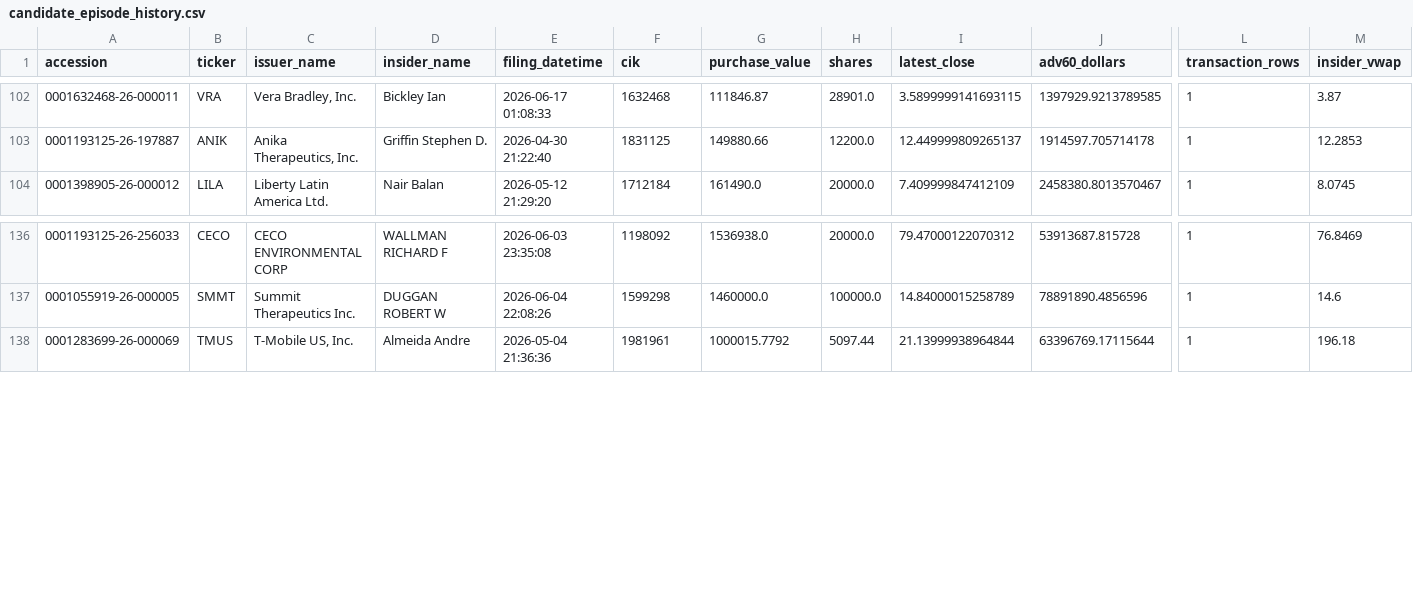
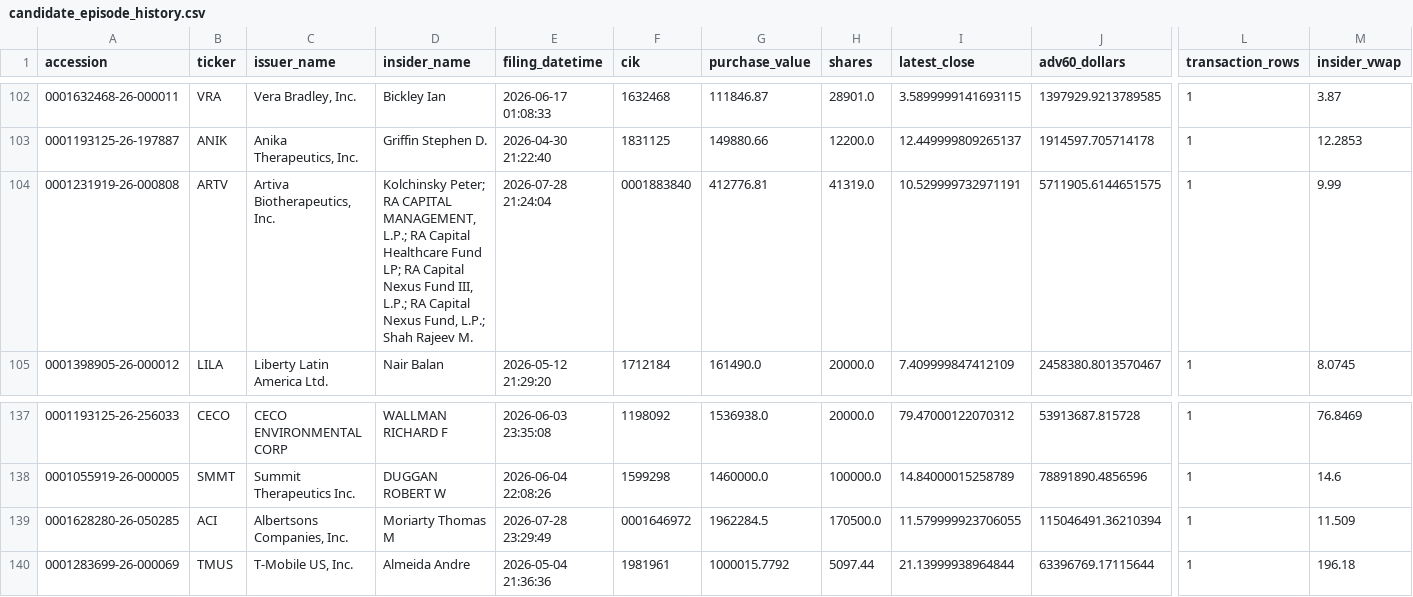
Before and after one commit to mrshu/openinsider-notifier, a CSV file: data/live/sec_daily/candidate_episode_history.csv, drawn as a sheet; only a part is shown, gaps mark what is left out; rows hold the shown columns only; the diff names each change by its address in the sheet, - before the commit and + after, or states it on an @@ line.

```diff
--- a/data/live/sec_daily/candidate_episode_history.csv
+++ b/data/live/sec_daily/candidate_episode_history.csv
+row 104: 0001231919-26-000808 | ARTV | Artiva Biotherapeutics, Inc. | Kolchinsky Peter; RA CAPITAL MANAGEMENT, L.P.; RA Capital Healthcare Fund LP; RA Capital Nexus Fund III, L.P.; RA Capital Nexus Fund, L.P.; Shah Rajeev M. | 2026-07-28 21:24:04 | 0001883840 | 412776.81 | 41319.0 | 10.529999732971191 | 5711905.6144651575 | 1 | 9.99
+row 139: 0001628280-26-050285 | ACI | Albertsons Companies, Inc. | Moriarty Thomas M | 2026-07-28 23:29:49 | 0001646972 | 1962284.5 | 170500.0 | 11.579999923706055 | 115046491.36210394 | 1 | 11.509
```
Also changed, not shown: data/live/sec_daily/candidate_forward_returns.csv, data/live/sec_daily/candidate_history.csv, 13 other files.
